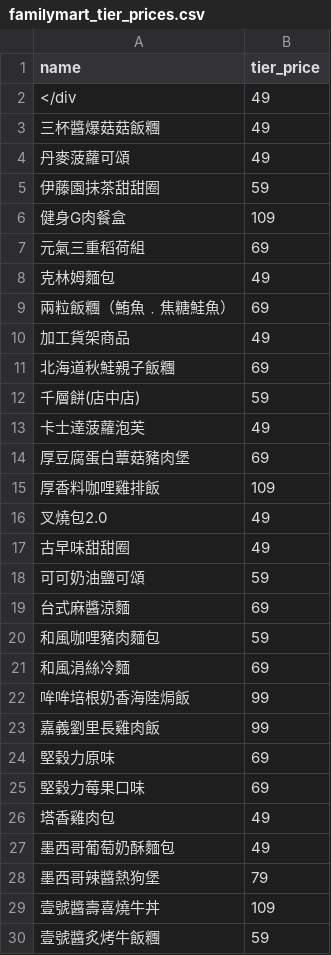
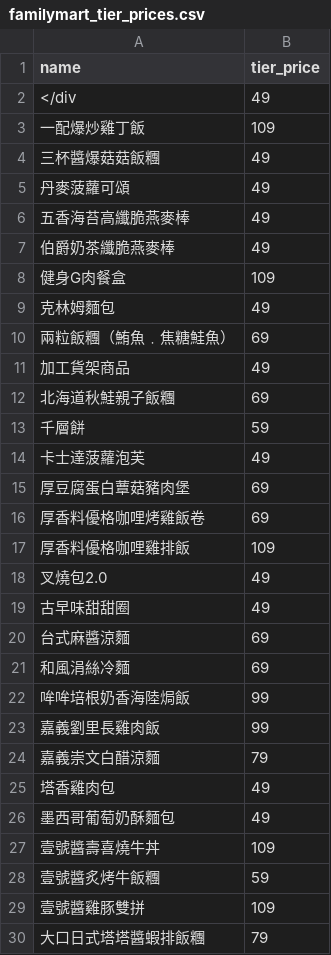
Before and after one commit to CdyTim630/ntu114-2-or-final, a CSV file: data/familymart_tier_prices.csv, drawn as a sheet; only a part is shown; the shorter side is filled out with more unchanged rows; the diff covers the shown part only.

```diff
--- a/data/familymart_tier_prices.csv
+++ b/data/familymart_tier_prices.csv
@@ -2,7 +2,8 @@ name,tier_price
 </div,49
+一配爆炒雞丁飯,109
 三杯醬爆菇菇飯糰,49
 丹麥菠蘿可頌,49
-伊藤園抹茶甜甜圈,59
+五香海苔高纖脆燕麥棒,49
+伯爵奶茶纖脆燕麥棒,49
 健身G肉餐盒,109
-元氣三重稻荷組,69
 克林姆麵包,49
@@ -11,11 +12,10 @@ name,tier_price
 北海道秋鮭親子飯糰,69
-千層餅(店中店),59
+千層餅,59
 卡士達菠蘿泡芙,49
 厚豆腐蛋白蕈菇豬肉堡,69
-厚香料咖哩雞排飯,109
+厚香料優格咖哩烤雞飯卷,69
+厚香料優格咖哩雞排飯,109
 叉燒包2.0,49
 古早味甜甜圈,49
-可可奶油鹽可頌,59
 台式麻醬涼麵,69
-和風咖哩豬肉麵包,59
 和風涓絲冷麵,69
@@ -23,7 +23,5 @@ name,tier_price
 嘉義劉里長雞肉飯,99
-堅穀力原味,69
-堅穀力莓果口味,69
+嘉義崇文白醋涼麵,79
 塔香雞肉包,49
 墨西哥葡萄奶酥麵包,49
-墨西哥辣醬熱狗堡,79
 壹號醬壽喜燒牛丼,109
```
Also changed, not shown: 36 added rows, 23 removed rows and 2 edited cells elsewhere in this file, data/familymart_products_priced.csv, results/random.csv, 29 other files.
